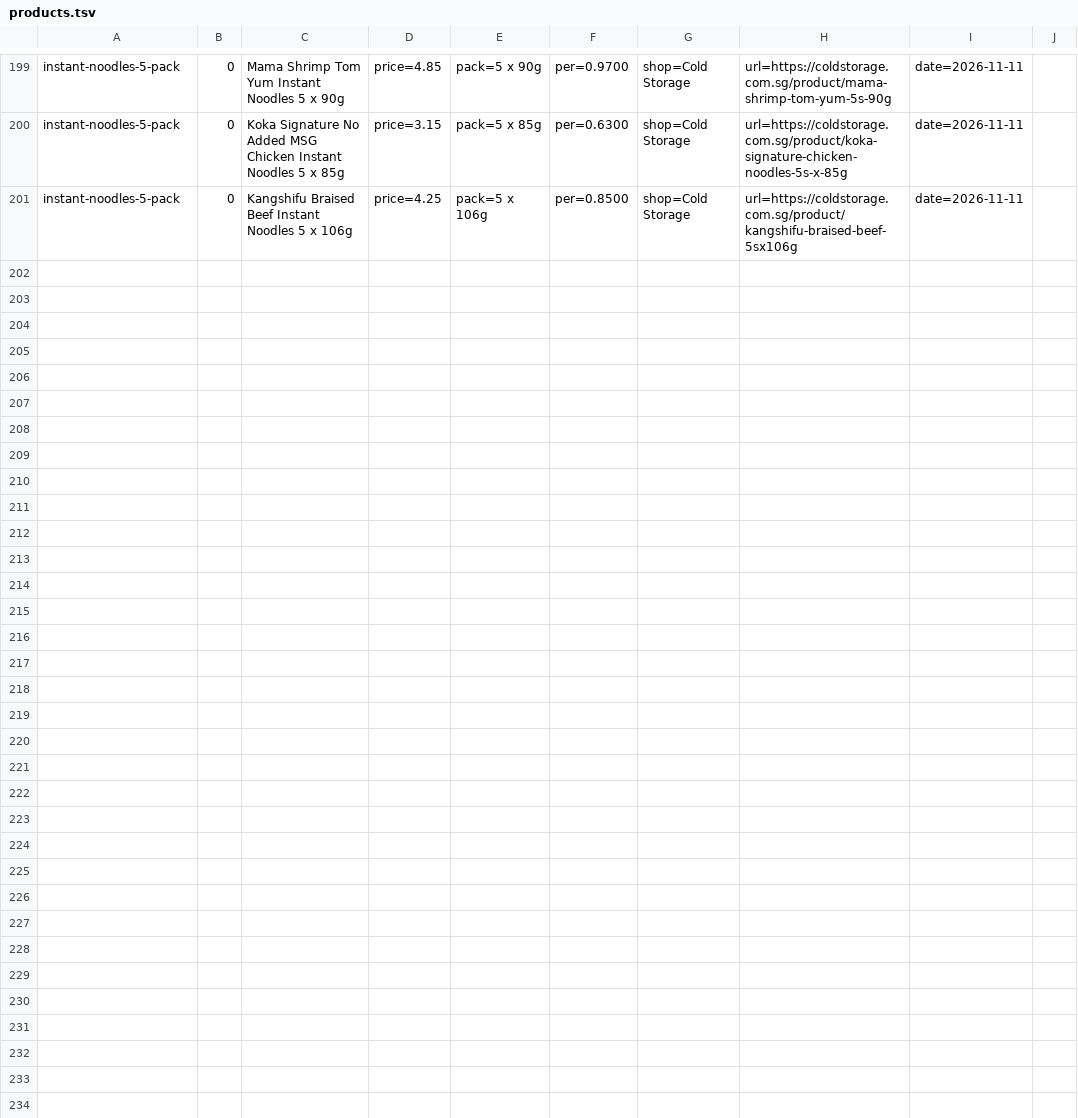
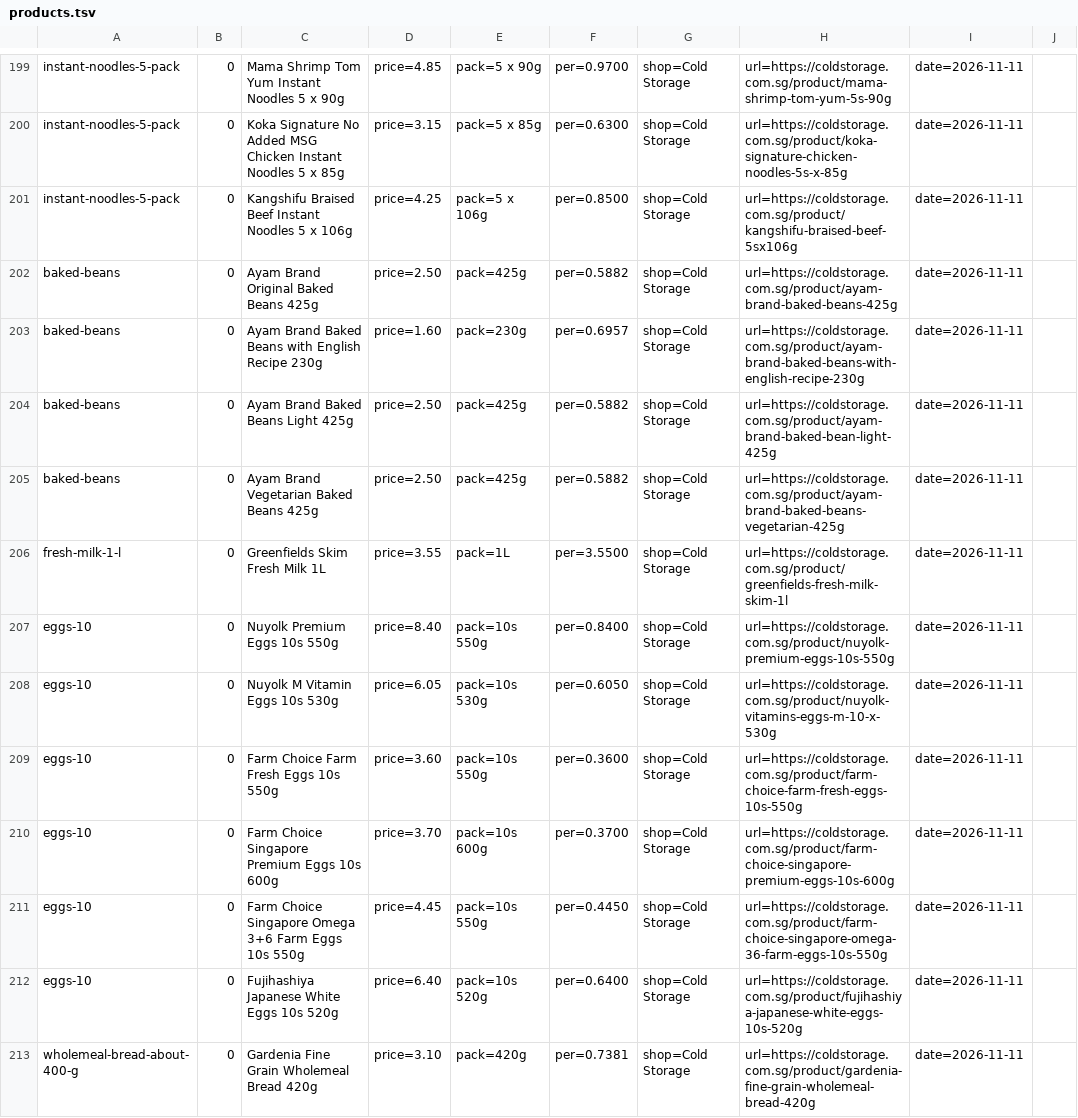
Before and after one commit to yujieteo/site, a TSV file: notes/products.tsv, drawn as a sheet; only a part is shown, gaps mark what is left out; the diff names each change by its address in the sheet, - before the commit and + after, or states it on an @@ line.

Commit message:
Add Cold Storage staple prices (#22)

```diff
--- a/notes/products.tsv
+++ b/notes/products.tsv
+row 202: baked-beans | 0 | Ayam Brand Original Baked Beans 425g | price=2.50 | pack=425g | per=0.5882 | shop=Cold Storage | url=https://coldstorage.com.sg/product/ayam-brand-baked-beans-425g | date=2026-11-11
+row 203: baked-beans | 0 | Ayam Brand Baked Beans with English Recipe 230g | price=1.60 | pack=230g | per=0.6957 | shop=Cold Storage | url=https://coldstorage.com.sg/product/ayam-brand-baked-beans-with-english-recipe-230g | date=2026-11-11
+row 204: baked-beans | 0 | Ayam Brand Baked Beans Light 425g | price=2.50 | pack=425g | per=0.5882 | shop=Cold Storage | url=https://coldstorage.com.sg/product/ayam-brand-baked-bean-light-425g | date=2026-11-11
+row 205: baked-beans | 0 | Ayam Brand Vegetarian Baked Beans 425g | price=2.50 | pack=425g | per=0.5882 | shop=Cold Storage | url=https://coldstorage.com.sg/product/ayam-brand-baked-beans-vegetarian-425g | date=2026-11-11
+row 206: fresh-milk-1-l | 0 | Greenfields Skim Fresh Milk 1L | price=3.55 | pack=1L | per=3.5500 | shop=Cold Storage | url=https://coldstorage.com.sg/product/greenfields-fresh-milk-skim-1l | date=2026-11-11
+row 207: eggs-10 | 0 | Nuyolk Premium Eggs 10s 550g | price=8.40 | pack=10s 550g | per=0.8400 | shop=Cold Storage | url=https://coldstorage.com.sg/product/nuyolk-premium-eggs-10s-550g | date=2026-11-11
+row 208: eggs-10 | 0 | Nuyolk M Vitamin Eggs 10s 530g | price=6.05 | pack=10s 530g | per=0.6050 | shop=Cold Storage | url=https://coldstorage.com.sg/product/nuyolk-vitamins-eggs-m-10-x-530g | date=2026-11-11
+row 209: eggs-10 | 0 | Farm Choice Farm Fresh Eggs 10s 550g | price=3.60 | pack=10s 550g | per=0.3600 | shop=Cold Storage | url=https://coldstorage.com.sg/product/farm-choice-farm-fresh-eggs-10s-550g | date=2026-11-11
+row 210: eggs-10 | 0 | Farm Choice Singapore Premium Eggs 10s 600g | price=3.70 | pack=10s 600g | per=0.3700 | shop=Cold Storage | url=https://coldstorage.com.sg/product/farm-choice-singapore-premium-eggs-10s-600g | date=2026-11-11
+row 211: eggs-10 | 0 | Farm Choice Singapore Omega 3+6 Farm Eggs 10s 550g | price=4.45 | pack=10s 550g | per=0.4450 | shop=Cold Storage | url=https://coldstorage.com.sg/product/farm-choice-singapore-omega-36-farm-eggs-10s-550g | date=2026-11-11
+row 212: eggs-10 | 0 | Fujihashiya Japanese White Eggs 10s 520g | price=6.40 | pack=10s 520g | per=0.6400 | shop=Cold Storage | url=https://coldstorage.com.sg/product/fujihashiya-japanese-white-eggs-10s-520g | date=2026-11-11
+row 213: wholemeal-bread-about-400-g | 0 | Gardenia Fine Grain Wholemeal Bread 420g | price=3.10 | pack=420g | per=0.7381 | shop=Cold Storage | url=https://coldstorage.com.sg/product/gardenia-fine-grain-wholemeal-bread-420g | date=2026-11-11
```
